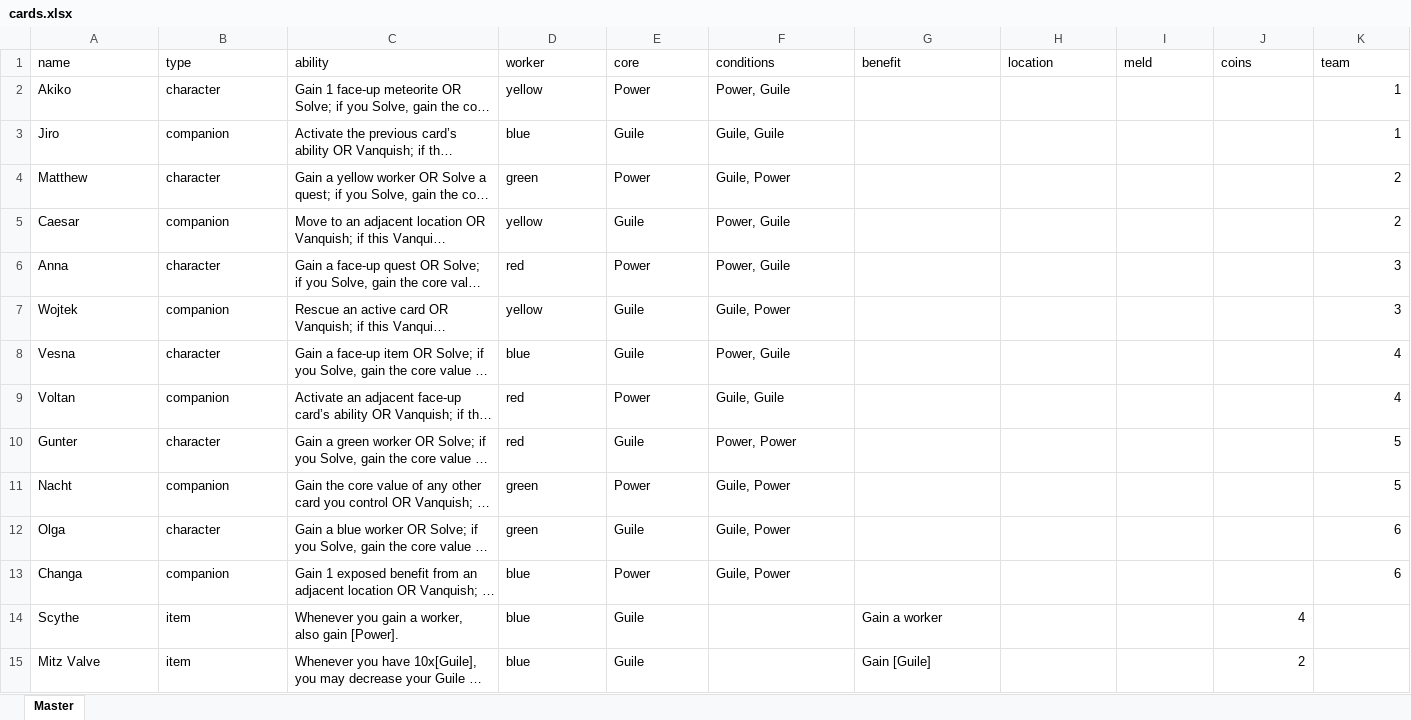
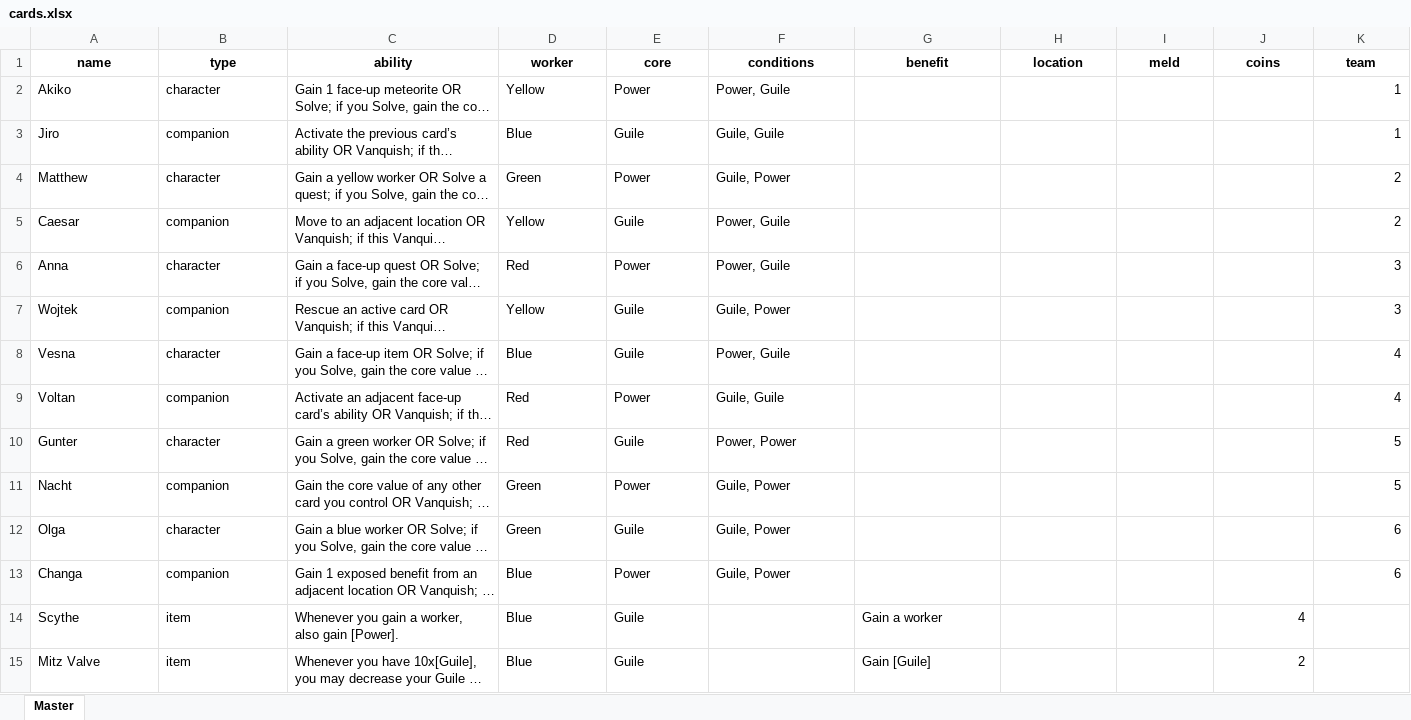
Before and after one commit to navarog/expeditions, an Excel workbook: scripts/cards.xlsx, sheet Master, drawn as a sheet; only a part is shown; long unchanged cells end in …; values as stored, in another font and other column widths than the file's, no borders; table styles not drawn; the diff covers the shown part only; the diff names each change by its address in the sheet, - before the commit and + after, or states it on an @@ line.

Commit message:
Design a common card layout

```diff
--- a/scripts/cards.xlsx (sheet Master)
+++ b/scripts/cards.xlsx (sheet Master)
@@ A1:K1 bold: off → on, alignment: left → center @@
-D2 (worker): yellow
+D2 (worker): Yellow
-D3 (worker): blue
+D3 (worker): Blue
-D4 (worker): green
+D4 (worker): Green
-D5 (worker): yellow
+D5 (worker): Yellow
-D6 (worker): red
+D6 (worker): Red
-D7 (worker): yellow
+D7 (worker): Yellow
-D8 (worker): blue
+D8 (worker): Blue
-D9:D10 (worker): red
+D9:D10 (worker): Red
-D11:D12 (worker): green
+D11:D12 (worker): Green
-D13:D15 (worker): blue
+D13:D15 (worker): Blue
```
Also changed, not shown: 88 edited cells elsewhere in this sheet, 11 other files.
